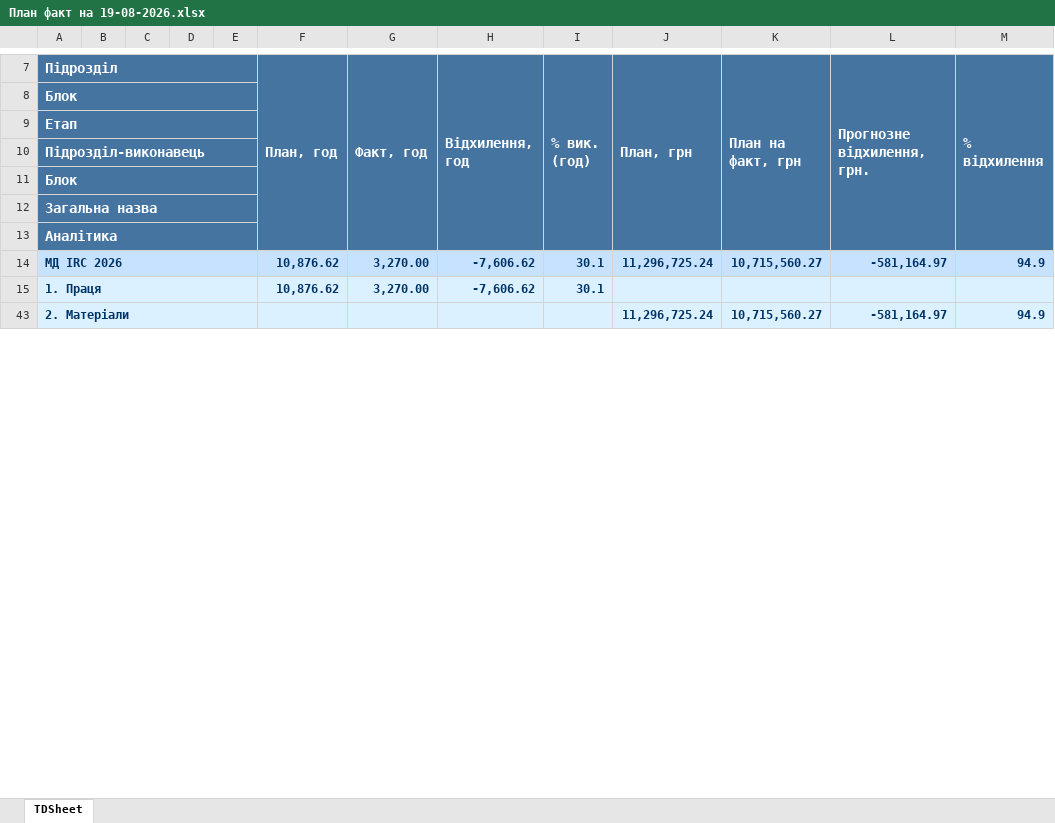
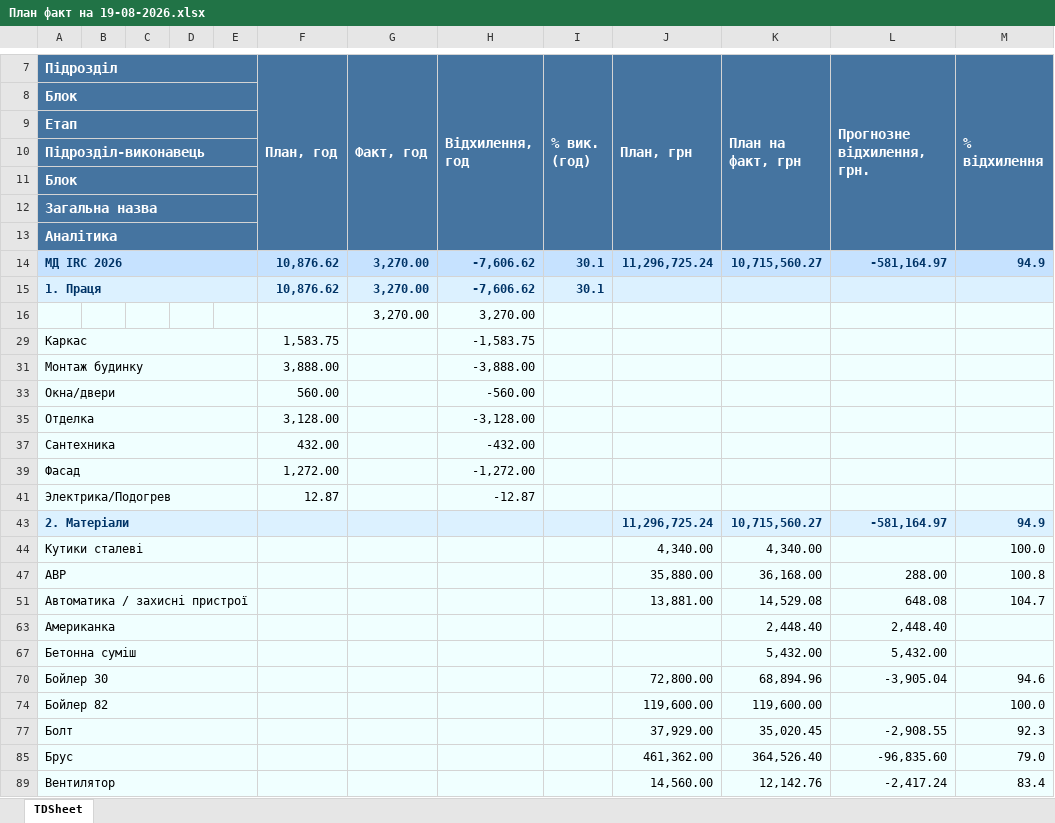
Before and after one commit to Alex16111977/BASERP25_INDUSTRIALBUD, an Excel workbook: _Rarzrabotki/Письмо Директору по отчетам на производство/19082026/План факт на 19-08-2026.xlsx, sheet TDSheet, drawn as a sheet; only a part is shown, gaps mark what is left out; values as stored, in another font and other column widths than the file's, no borders; charts and pictures not drawn; the diff covers the shown part only; the diff names each change by its address in the sheet, - before the commit and + after, or states it on an @@ line.

```diff
--- a/_Rarzrabotki/Письмо Директору по отчетам на производство/19082026/План факт на 19-08-2026.xlsx (sheet TDSheet)
+++ b/_Rarzrabotki/Письмо Директору по отчетам на производство/19082026/План факт на 19-08-2026.xlsx (sheet TDSheet)
@@ row 16 unhidden:  |  |  |  |  |  | 3,270.00 | 3,270.00 @@
@@ row 29 unhidden: Каркас |  |  |  |  | 1,583.75 |  | -1,583.75 @@
@@ row 31 unhidden: Монтаж будинку |  |  |  |  | 3,888.00 |  | -3,888.00 @@
@@ row 33 unhidden: Окна/двери |  |  |  |  | 560.00 |  | -560.00 @@
@@ row 35 unhidden: Отделка |  |  |  |  | 3,128.00 |  | -3,128.00 @@
@@ row 37 unhidden: Сантехника |  |  |  |  | 432.00 |  | -432.00 @@
@@ row 39 unhidden: Фасад |  |  |  |  | 1,272.00 |  | -1,272.00 @@
@@ row 41 unhidden: Электрика/Подогрев |  |  |  |  | 12.87 |  | -12.87 @@
@@ row 44 unhidden: Кутики сталеві |  |  |  |  |  |  |  |  | 4,340.00 | 4,340.00 |  | 100.0 @@
@@ row 47 unhidden: АВР |  |  |  |  |  |  |  |  | 35,880.00 | 36,168.00 | 288.00 | 100.8 @@
@@ row 51 unhidden: Автоматика / захисні пристрої |  |  |  |  |  |  |  |  | 13,881.00 | 14,529.08 | 648.08 | 104.7 @@
@@ row 63 unhidden: Американка |  |  |  |  |  |  |  |  |  | 2,448.40 | 2,448.40 @@
@@ row 67 unhidden: Бетонна суміш |  |  |  |  |  |  |  |  |  | 5,432.00 | 5,432.00 @@
@@ row 70 unhidden: Бойлер 30 |  |  |  |  |  |  |  |  | 72,800.00 | 68,894.96 | -3,905.04 | 94.6 @@
@@ row 74 unhidden: Бойлер 82 |  |  |  |  |  |  |  |  | 119,600.00 | 119,600.00 |  | 100.0 @@
@@ row 77 unhidden: Болт |  |  |  |  |  |  |  |  | 37,929.00 | 35,020.45 | -2,908.55 | 92.3 @@
@@ row 85 unhidden: Брус |  |  |  |  |  |  |  |  | 461,362.00 | 364,526.40 | -96,835.60 | 79.0 @@
@@ row 89 unhidden: Вентилятор |  |  |  |  |  |  |  |  | 14,560.00 | 12,142.76 | -2,417.24 | 83.4 @@
```
Also changed, not shown: 3 added rows and 124 hidden or unhidden rows elsewhere in this sheet, hidden cells, _Rarzrabotki/Письмо Директору по отчетам на производство/19082026/Звіт з виконання СС на 19-08-2026.xlsx, _Rarzrabotki/Письмо Директору по отчетам на производство/19082026/План на факт за матеріалами детально 19-08-2026.xlsx, 3 other files.
